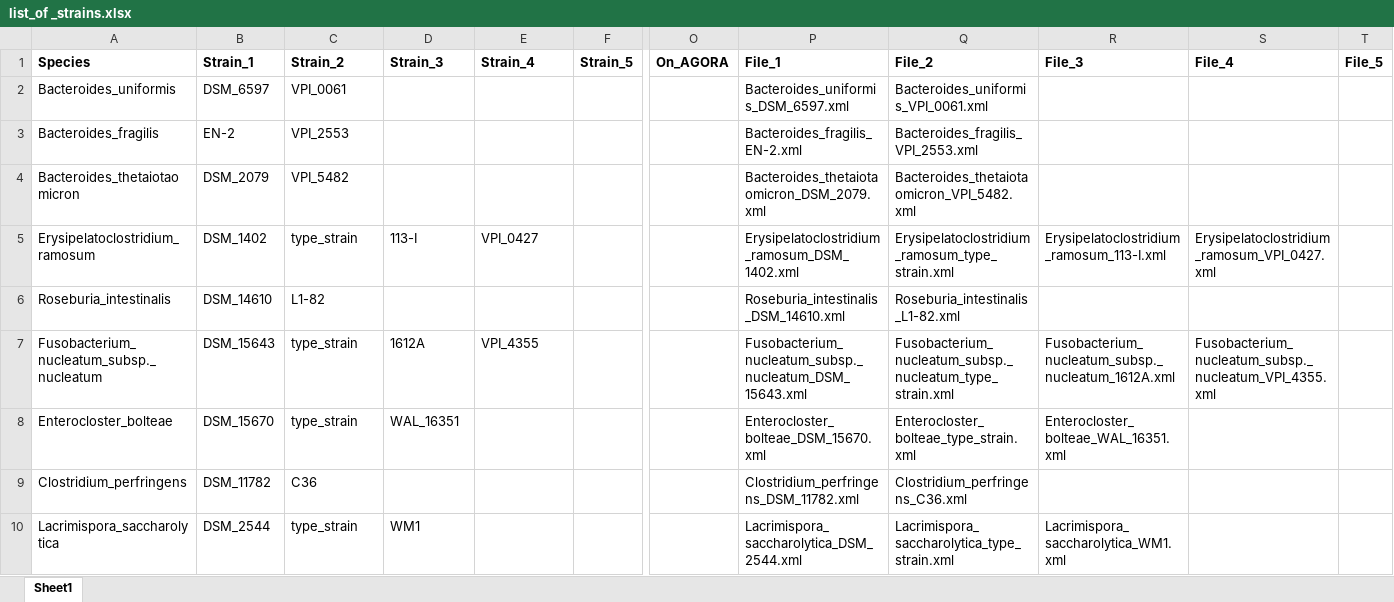
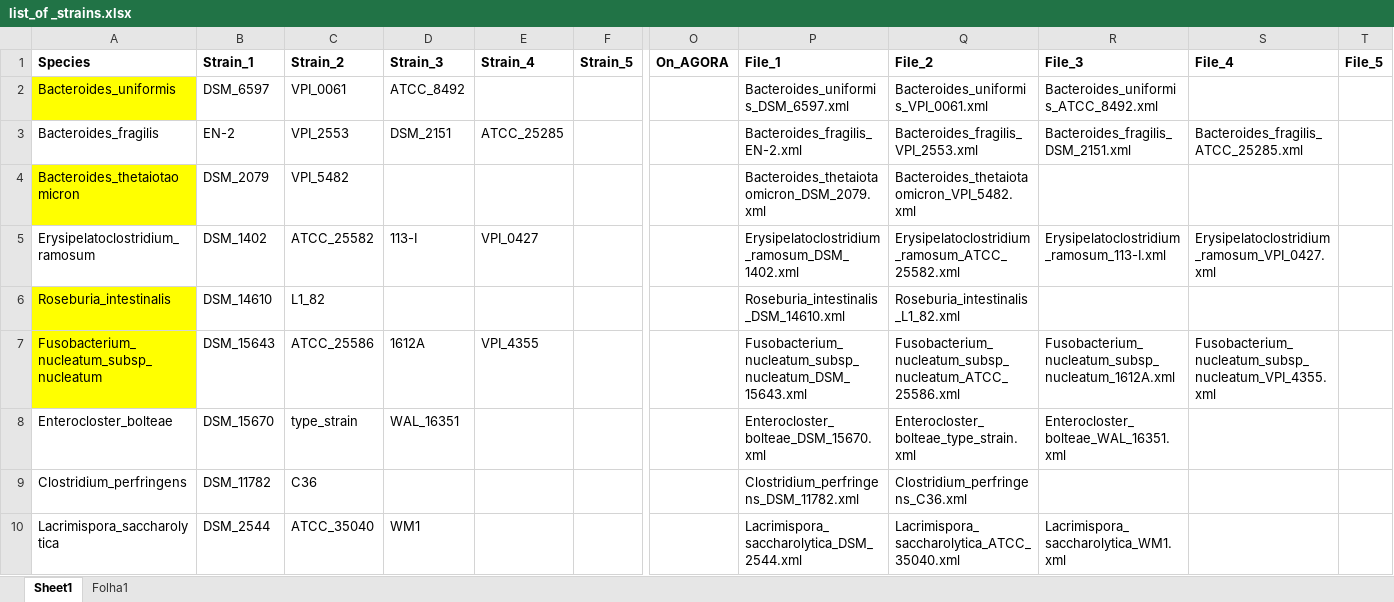
Before and after one commit to areias03/tmCOM, an Excel workbook: list_of _strains.xlsx, sheet Sheet1, drawn as a sheet; only a part is shown, gaps mark what is left out; values as stored, in another font and other column widths than the file's, no borders; the diff covers the shown part only; the diff names each change by its address in the sheet, - before the commit and + after, or states it on an @@ line.

```diff
--- a/list_of _strains.xlsx (sheet Sheet1)
+++ b/list_of _strains.xlsx (sheet Sheet1)
+sheet tab: Folha1
-A2 fill: none
+A2 fill: #FFFF00
-D2 (Strain_3): (empty)
+D2 (Strain_3): ATCC_8492
-R2 (File_3): (empty)
+R2 (File_3): Bacteroides_uniformis_ATCC_8492.xml
-D3 (Strain_3): (empty)
+D3 (Strain_3): DSM_2151
-E3 (Strain_4): (empty)
+E3 (Strain_4): ATCC_25285
-R3 (File_3): (empty)
+R3 (File_3): Bacteroides_fragilis_DSM_2151.xml
-S3 (File_4): (empty)
+S3 (File_4): Bacteroides_fragilis_ATCC_25285.xml
-A4 fill: none
+A4 fill: #FFFF00
-C5 (Strain_2): type_strain
+C5 (Strain_2): ATCC_25582
-Q5 (File_2): Erysipelatoclostridium_ramosum_type_strain.xml
+Q5 (File_2): Erysipelatoclostridium_ramosum_ATCC_25582.xml
-A6:A7 fill: none
+A6:A7 fill: #FFFF00
-C6 (Strain_2): L1-82
+C6 (Strain_2): L1_82
-Q6 (File_2): Roseburia_intestinalis_L1-82.xml
+Q6 (File_2): Roseburia_intestinalis_L1_82.xml
-A7 (Species): Fusobacterium_nucleatum_subsp._nucleatum
+A7 (Species): Fusobacterium_nucleatum_subsp_nucleatum
-C7 (Strain_2): type_strain
+C7 (Strain_2): ATCC_25586
-P7 (File_1): Fusobacterium_nucleatum_subsp._nucleatum_DSM_15643.xml
+P7 (File_1): Fusobacterium_nucleatum_subsp_nucleatum_DSM_15643.xml
-Q7 (File_2): Fusobacterium_nucleatum_subsp._nucleatum_type_strain.xml
+Q7 (File_2): Fusobacterium_nucleatum_subsp_nucleatum_ATCC_25586.xml
-R7 (File_3): Fusobacterium_nucleatum_subsp._nucleatum_1612A.xml
+R7 (File_3): Fusobacterium_nucleatum_subsp_nucleatum_1612A.xml
-S7 (File_4): Fusobacterium_nucleatum_subsp._nucleatum_VPI_4355.xml
+S7 (File_4): Fusobacterium_nucleatum_subsp_nucleatum_VPI_4355.xml
-C10 (Strain_2): type_strain
+C10 (Strain_2): ATCC_35040
-Q10 (File_2): Lacrimispora_saccharolytica_type_strain.xml
+Q10 (File_2): Lacrimispora_saccharolytica_ATCC_35040.xml
```
Also changed, not shown: 4 edited cells and cell formats elsewhere in this sheet, 1 other file.
